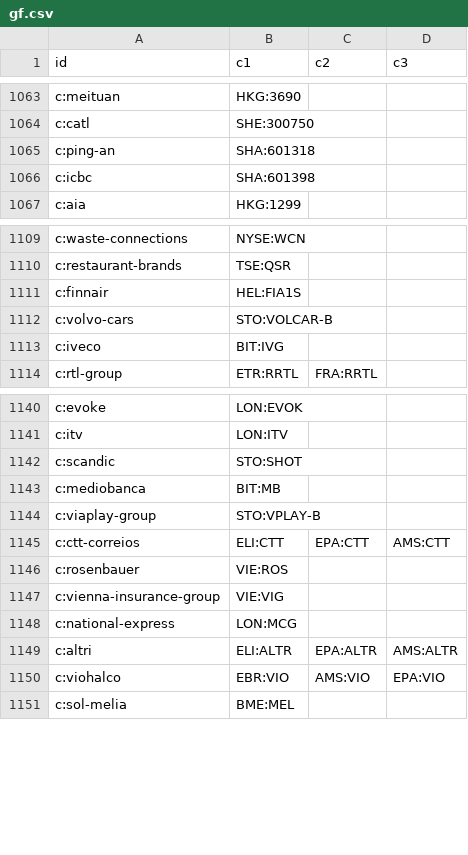
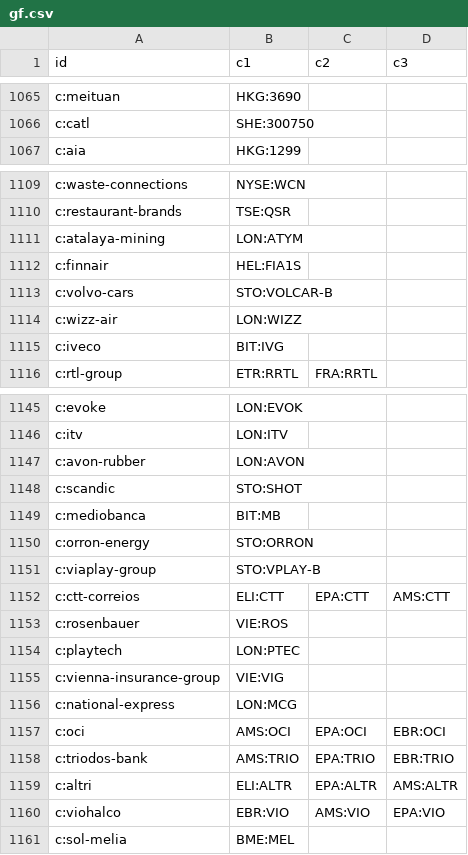
Before and after one commit to n7497nbtjh-crypto/Bourse, a CSV file: cf/site/data/gf.csv, drawn as a sheet; only a part is shown, gaps mark what is left out; the diff covers the shown part only.

```diff
--- a/cf/site/data/gf.csv
+++ b/cf/site/data/gf.csv
@@ -1064,4 +1066,2 @@ c:meituan,HKG:3690,,
 c:catl,SHE:300750,,
-c:ping-an,SHA:601318,,
-c:icbc,SHA:601398,,
 c:aia,HKG:1299,,
@@ -1110,4 +1110,6 @@ c:waste-connections,NYSE:WCN,,
 c:restaurant-brands,TSE:QSR,,
+c:atalaya-mining,LON:ATYM,,
 c:finnair,HEL:FIA1S,,
 c:volvo-cars,STO:VOLCAR-B,,
+c:wizz-air,LON:WIZZ,,
 c:iveco,BIT:IVG,,
@@ -1141,4 +1146,6 @@ c:evoke,LON:EVOK,,
 c:itv,LON:ITV,,
+c:avon-rubber,LON:AVON,,
 c:scandic,STO:SHOT,,
 c:mediobanca,BIT:MB,,
+c:orron-energy,STO:ORRON,,
 c:viaplay-group,STO:VPLAY-B,,
@@ -1146,4 +1153,7 @@ c:ctt-correios,ELI:CTT,EPA:CTT,AMS:CTT
 c:rosenbauer,VIE:ROS,,
+c:playtech,LON:PTEC,,
 c:vienna-insurance-group,VIE:VIG,,
 c:national-express,LON:MCG,,
+c:oci,AMS:OCI,EPA:OCI,EBR:OCI
+c:triodos-bank,AMS:TRIO,EPA:TRIO,EBR:TRIO
 c:altri,ELI:ALTR,EPA:ALTR,AMS:ALTR
```
Also changed, not shown: 28 added rows and 33 removed rows elsewhere in this file, cf/site/data/gf2.csv, 15 other files.
